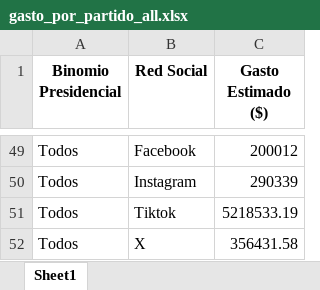
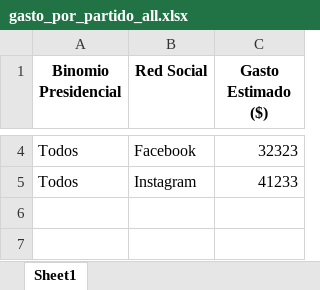
Before and after one commit to erickedu85/dataset, an Excel workbook: ec_2025_faro/xlsx/gasto_por_partido_all.xlsx, sheet Sheet1, drawn as a sheet; only a part is shown, gaps mark what is left out; values as stored, in another font and other column widths than the file's, no borders; removed rows and columns are numbered as before the commit, all else as after; the diff covers the shown part only; the diff names each change by its address in the sheet, - before the commit and + after, or states it on an @@ line.

```diff
--- a/ec_2025_faro/xlsx/gasto_por_partido_all.xlsx (sheet Sheet1)
+++ b/ec_2025_faro/xlsx/gasto_por_partido_all.xlsx (sheet Sheet1)
-C4 (Gasto Estimado ($)): 200012
+C4 (Gasto Estimado ($)): 32323
-C5 (Gasto Estimado ($)): 290339
+C5 (Gasto Estimado ($)): 41233
-row 51: Todos | Tiktok | 5218533.19
-row 52: Todos | X | 356431.58
```
Also changed, not shown: 45 removed rows and 2 edited cells elsewhere in this sheet, ec_2025_faro/xlsx/gasto_diario_all.xlsx, ec_2025_faro/xlsx/gasto_semanal_all.xlsx, 4 other files.
